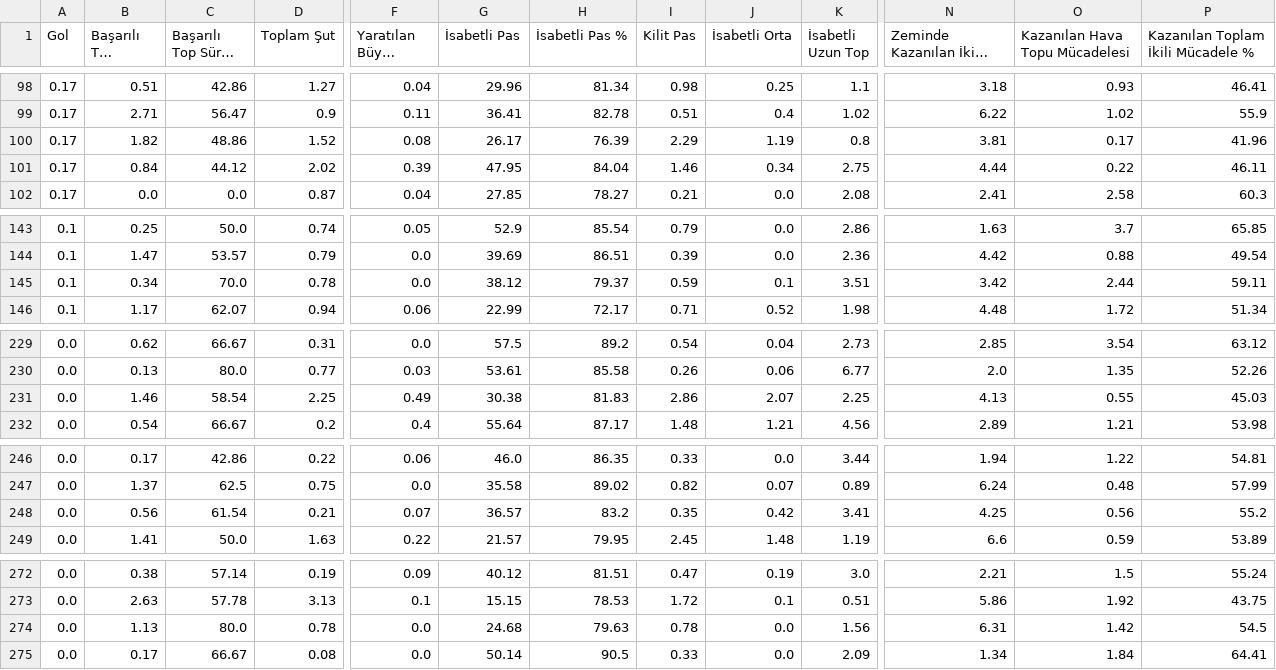
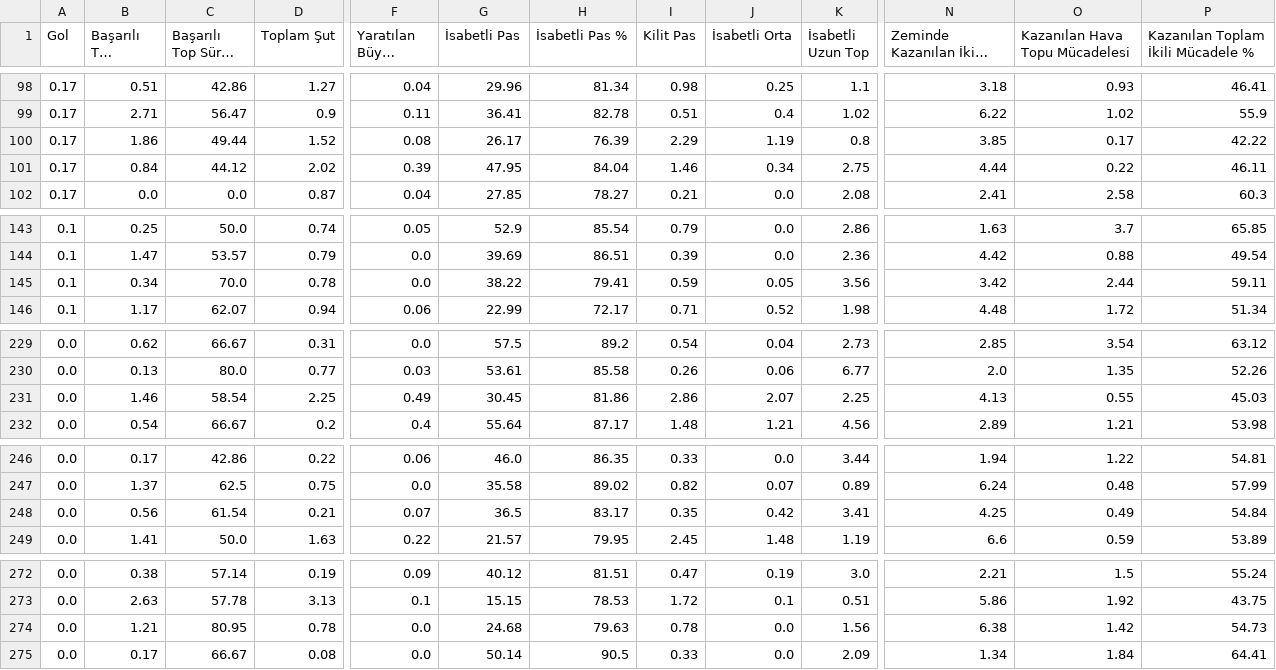
Before and after one commit to scatterradarcsv/csv_scatter_radar_15matches_per90_noPos, a CSV file: midfielders.csv, drawn as a sheet; only a part is shown, gaps mark what is left out; long unchanged cells end in …; the diff covers the shown part only; the diff names each change by its address in the sheet, - before the commit and + after, or states it on an @@ line.

Commit message:
Updated midfielders.csv

```diff
--- a/midfielders.csv
+++ b/midfielders.csv
-B100 (Başarılı Top Sürme): 1.82
+B100 (Başarılı Top Sürme): 1.86
-C100 (Başarılı Top Sürme %): 48.86
+C100 (Başarılı Top Sürme %): 49.44
-N100 (Zeminde Kazanılan İkili Mücadele): 3.81
+N100 (Zeminde Kazanılan İkili Mücadele): 3.85
-P100: 41.96
+P100: 42.22
-G145 (İsabetli Pas): 38.12
+G145 (İsabetli Pas): 38.22
-H145 (İsabetli Pas %): 79.37
+H145 (İsabetli Pas %): 79.41
-J145 (İsabetli Orta): 0.1
+J145 (İsabetli Orta): 0.05
-K145 (İsabetli Uzun Top): 3.51
+K145 (İsabetli Uzun Top): 3.56
-G231 (İsabetli Pas): 30.38
+G231 (İsabetli Pas): 30.45
-H231 (İsabetli Pas %): 81.83
+H231 (İsabetli Pas %): 81.86
-G248 (İsabetli Pas): 36.57
+G248 (İsabetli Pas): 36.5
-H248 (İsabetli Pas %): 83.2
+H248 (İsabetli Pas %): 83.17
-O248 (Kazanılan Hava Topu Mücadelesi): 0.56
+O248 (Kazanılan Hava Topu Mücadelesi): 0.49
-P248: 55.2
+P248: 54.84
-B274 (Başarılı Top Sürme): 1.13
+B274 (Başarılı Top Sürme): 1.21
-C274 (Başarılı Top Sürme %): 80.0
+C274 (Başarılı Top Sürme %): 80.95
-N274 (Zeminde Kazanılan İkili Mücadele): 6.31
+N274 (Zeminde Kazanılan İkili Mücadele): 6.38
-P274: 54.5
+P274: 54.73
```
Also changed, not shown: 3 edited cells elsewhere in this file.
